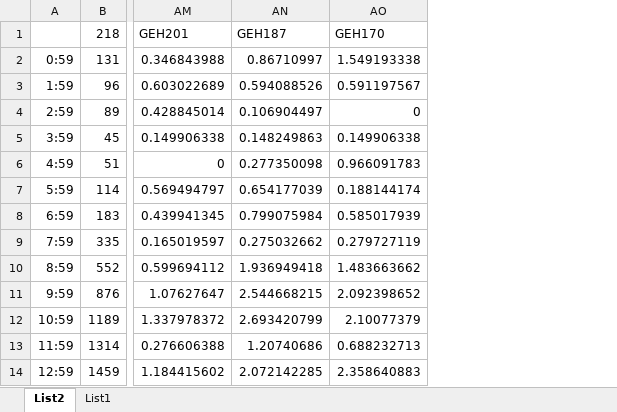
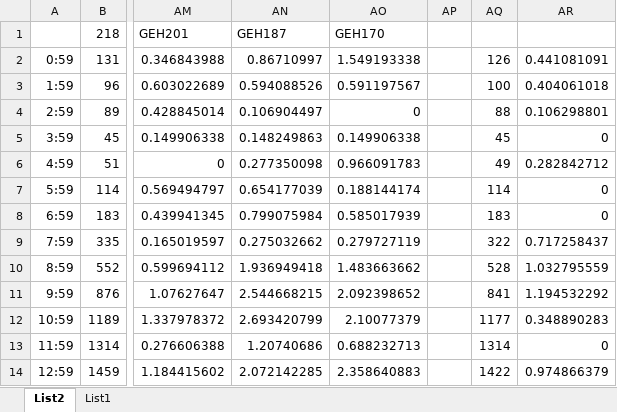
Before and after one commit to worldbreak/thesis, an Excel workbook: GEH.xlsx, sheet List2, drawn as a sheet; only a part is shown, gaps mark what is left out; values as stored, in another font and other column widths than the file's, no borders; conditional formats not drawn; the diff names each change by its address in the sheet, - before the commit and + after, or states it on an @@ line.

```diff
--- a/GEH.xlsx (sheet List2)
+++ b/GEH.xlsx (sheet List2)
+column AP, empty
+column AQ, rows 2-14: 126 | 100 | 88 | 45 | 49 | 114 | 183 | 322 | 528 | 841 | 1177 | 1314 | 1422
+column AR, rows 2-14: 0.441081091 | 0.404061018 | 0.106298801 | 0 | 0.282842712 | 0 | 0 | 0.717258437 | 1.032795559 | 1.194532292 | 0.348890283 | 0 | 0.974866379
```
Also changed, not shown: 12 other files.
